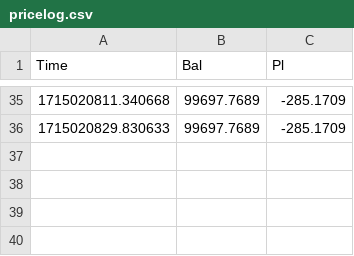
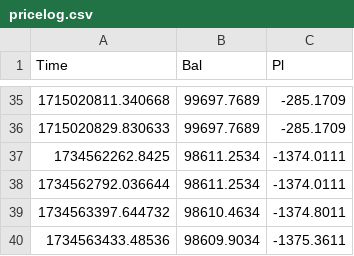
Before and after one commit to Excaliabure/Financialbetting, a CSV file: Forex/oanda/pricelog.csv, drawn as a sheet; only a part is shown, gaps mark what is left out.

```diff
--- a/Forex/oanda/pricelog.csv
+++ b/Forex/oanda/pricelog.csv
@@ -36 +36,5 @@ Time,Bal,Pl
 1715020829.830633,99697.7689,-285.1709
+1734562262.8425,98611.2534,-1374.0111
+1734562792.036644,98611.2534,-1374.0111
+1734563397.644732,98610.4634,-1374.8011
+1734563433.48536,98609.9034,-1375.3611
```
Also changed, not shown: 24 other files.
